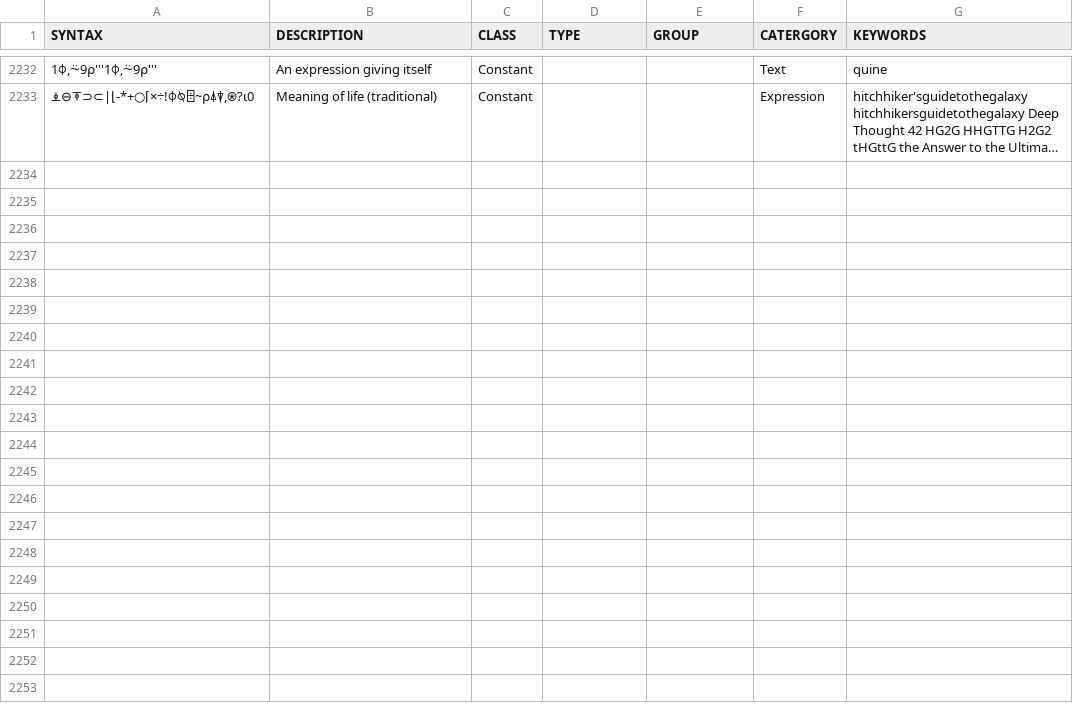
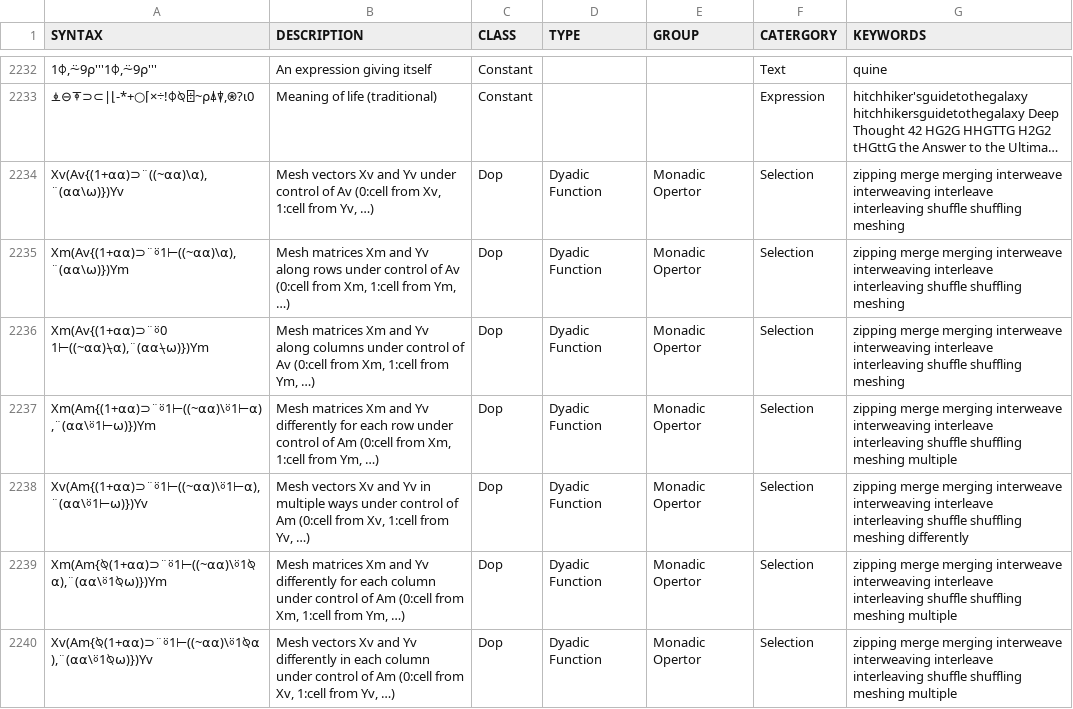
Before and after one commit to abrudz/aplcart, a TSV file: table.tsv, drawn as a sheet; only a part is shown, gaps mark what is left out; long unchanged cells end in …; the diff names each change by its address in the sheet, - before the commit and + after, or states it on an @@ line.

Commit message:
add meshes

```diff
--- a/table.tsv
+++ b/table.tsv
+row 2234: Xv(Av{(1+⍺⍺)⊃¨((~⍺⍺)\⍺),¨(⍺⍺\⍵)})Yv | Mesh vectors Xv and Yv under control of Av (0:cell from Xv, 1:cell from Yv, …) | Dop | Dyadic Function | Monadic Opertor | Selection | zipping merge merging interweave interweaving interleave interleaving shuffle shuffling meshing
+row 2235: Xm(Av{(1+⍺⍺)⊃¨⍤1⊢((~⍺⍺)\⍺),¨(⍺⍺\⍵)})Ym | Mesh matrices Xm and Yv along rows under control of Av (0:cell from Xm, 1:cell from Ym, …) | Dop | Dyadic Function | Monadic Opertor | Selection | zipping merge merging interweave interweaving interleave interleaving shuffle shuffling meshing
+row 2236: Xm(Av{(1+⍺⍺)⊃¨⍤0 1⊢((~⍺⍺)⍀⍺),¨(⍺⍺⍀⍵)})Ym | Mesh matrices Xm and Yv along columns under control of Av (0:cell from Xm, 1:cell from Ym, …) | Dop | Dyadic Function | Monadic Opertor | Selection | zipping merge merging interweave interweaving interleave interleaving shuffle shuffling meshing
+row 2237: Xm(Am{(1+⍺⍺)⊃¨⍤1⊢((~⍺⍺)\⍤1⊢⍺),¨(⍺⍺\⍤1⊢⍵)})Ym | Mesh matrices Xm and Yv differently for each row under control of Am (0:cell from Xm, 1:cell from Ym, …) | Dop | Dyadic Function | Monadic Opertor | Selection | zipping merge merging interweave interweaving interleave interleaving shuffle shuffling meshing multiple
+row 2238: Xv(Am{(1+⍺⍺)⊃¨⍤1⊢((~⍺⍺)\⍤1⊢⍺),¨(⍺⍺\⍤1⊢⍵)})Yv | Mesh vectors Xv and Yv in multiple ways under control of Am (0:cell from Xv, 1:cell from Yv, …) | Dop | Dyadic Function | Monadic Opertor | Selection | zipping merge merging interweave interweaving interleave interleaving shuffle shuffling meshing differently
+row 2239: Xm(Am{⍉(1+⍺⍺)⊃¨⍤1⊢((~⍺⍺)\⍤1⍉⍺),¨(⍺⍺\⍤1⍉⍵)})Ym | Mesh matrices Xm and Yv differently for each column under control of Am (0:cell from Xm, 1:cell from Ym, …) | Dop | Dyadic Function | Monadic Opertor | Selection | zipping merge merging interweave interweaving interleave interleaving shuffle shuffling meshing multiple
+row 2240: Xv(Am{⍉(1+⍺⍺)⊃¨⍤1⊢((~⍺⍺)\⍤1⍉⍺),¨(⍺⍺\⍤1⍉⍵)})Yv | Mesh vectors Xv and Yv differently in each column under control of Am (0:cell from Xv, 1:cell from Yv, …) | Dop | Dyadic Function | Monadic Opertor | Selection | zipping merge merging interweave interweaving interleave interleaving shuffle shuffling meshing multiple
```
